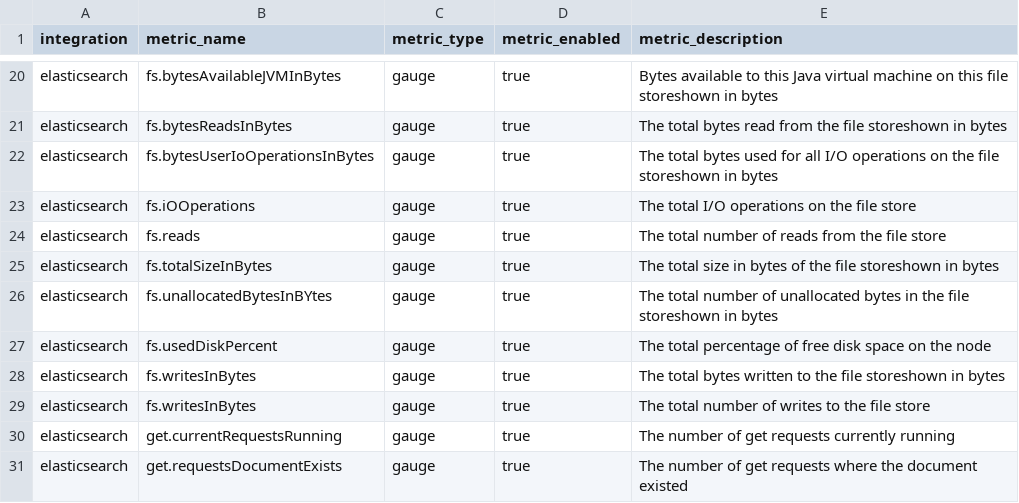
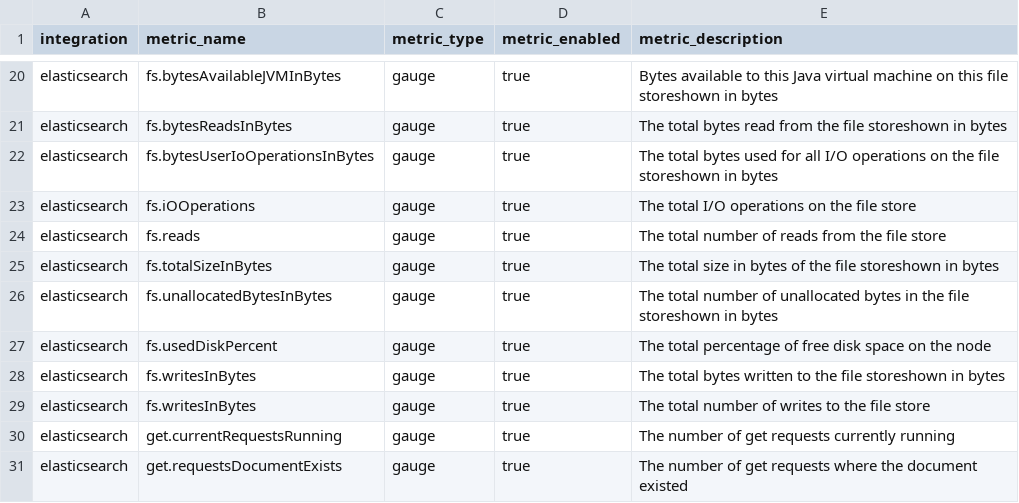
Before and after one commit to newrelic/nri-elasticsearch, a CSV file: spec.csv, drawn as a sheet; only a part is shown, gaps mark what is left out.

Commit message:
fix: resolve metric name inconsistency in nri-elasticsearch (#228)
* fix: resolve metric name inconsistency in nri-elasticsearch

*Fixed casing in the metric definition file to ensure naming consistency.

*Updated test cases to align with the corrected metric expectations.

* Updated integration test cases to align with the expectations.

* fix: Update CHANGELOG.md for metric name inconsistency fix

* fix: Used correct changelog format for release-toolkit validation

* fix: Use lowercase bugfix in changelog

* fix: Mark metric name change as breaking

```diff
--- a/spec.csv
+++ b/spec.csv
@@ -25,3 +25,3 @@ elasticsearch,fs.reads,gauge,true,The total number of reads from the file store
 elasticsearch,fs.totalSizeInBytes,gauge,true,The total size in bytes of the file storeshown in bytes
-elasticsearch,fs.unallocatedBytesInBYtes,gauge,true,The total number of unallocated bytes in the file storeshown in bytes
+elasticsearch,fs.unallocatedBytesInBytes,gauge,true,The total number of unallocated bytes in the file storeshown in bytes
 elasticsearch,fs.usedDiskPercent,gauge,true,The total percentage of free disk space on the node
```
Also changed, not shown: 5 other files.
